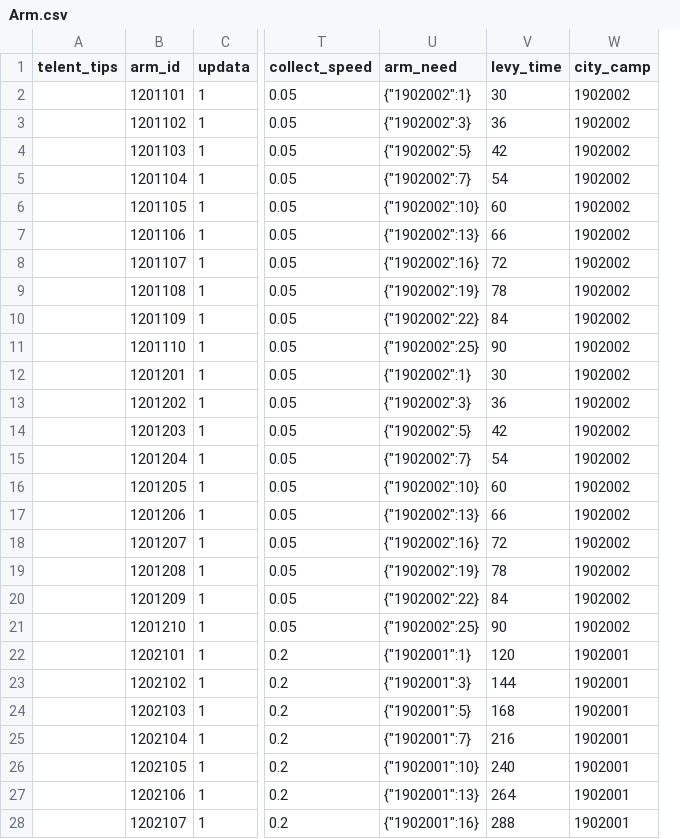
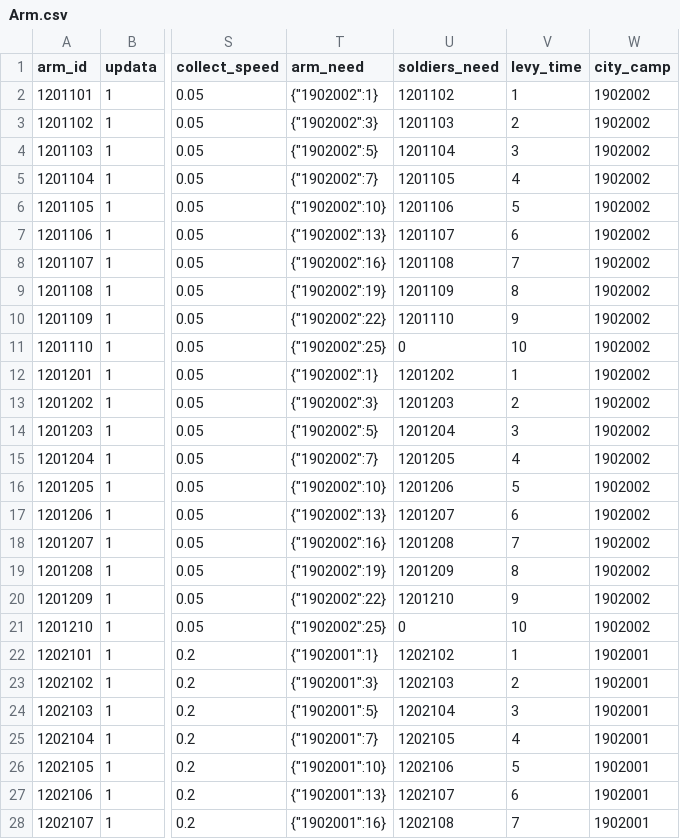
Before and after one commit to kspine/solution_pk, a CSV file: etc/poseidon/empery_center_data/Arm.csv, drawn as a sheet; only a part is shown, gaps mark what is left out; removed rows and columns are numbered as before the commit, all else as after; the diff covers the shown part only; the diff names each change by its address in the sheet, - before the commit and + after, or states it on an @@ line.

```diff
--- a/etc/poseidon/empery_center_data/Arm.csv
+++ b/etc/poseidon/empery_center_data/Arm.csv
-column A (telent_tips), empty
+column U (soldiers_need), rows 2-28: 1201102 | 1201103 | 1201104 | 1201105 | 1201106 | 1201107 | 1201108 | 1201109 | 1201110 | 0 | 1201202 | 1201203 | 1201204 | 1201205 | 1201206 | 1201207 | 1201208 | 1201209 | 1201210 | 0 | 1202102 | 1202103 | 1202104 | 1202105 | 1202106 | 1202107 | 1202108
-V2 (levy_time): 30
+V2 (levy_time): 1
-V3 (levy_time): 36
+V3 (levy_time): 2
-V4 (levy_time): 42
+V4 (levy_time): 3
-V5 (levy_time): 54
+V5 (levy_time): 4
-V6 (levy_time): 60
+V6 (levy_time): 5
-V7 (levy_time): 66
+V7 (levy_time): 6
-V8 (levy_time): 72
+V8 (levy_time): 7
-V9 (levy_time): 78
+V9 (levy_time): 8
-V10 (levy_time): 84
+V10 (levy_time): 9
-V11 (levy_time): 90
+V11 (levy_time): 10
-V12 (levy_time): 30
+V12 (levy_time): 1
-V13 (levy_time): 36
+V13 (levy_time): 2
-V14 (levy_time): 42
+V14 (levy_time): 3
-V15 (levy_time): 54
+V15 (levy_time): 4
-V16 (levy_time): 60
+V16 (levy_time): 5
-V17 (levy_time): 66
+V17 (levy_time): 6
-V18 (levy_time): 72
+V18 (levy_time): 7
-V19 (levy_time): 78
+V19 (levy_time): 8
-V20 (levy_time): 84
+V20 (levy_time): 9
-V21 (levy_time): 90
+V21 (levy_time): 10
-V22 (levy_time): 120
+V22 (levy_time): 1
-V23 (levy_time): 144
+V23 (levy_time): 2
-V24 (levy_time): 168
+V24 (levy_time): 3
-V25 (levy_time): 216
+V25 (levy_time): 4
-V26 (levy_time): 240
+V26 (levy_time): 5
-V27 (levy_time): 264
+V27 (levy_time): 6
-V28 (levy_time): 288
+V28 (levy_time): 7
```
Also changed, not shown: 43 edited cells elsewhere in this file, etc/poseidon/empery_center_data/CN.csv.
